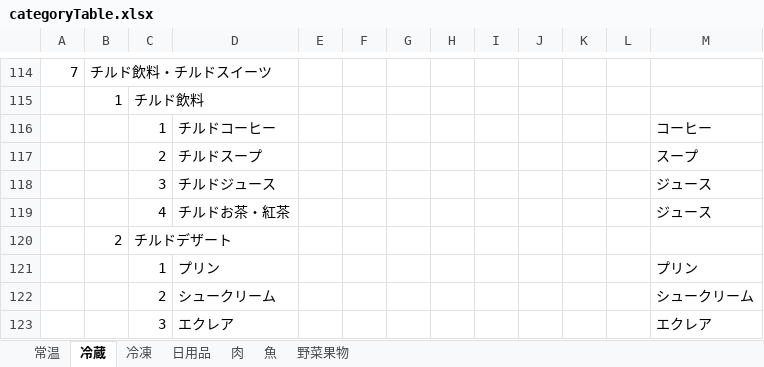
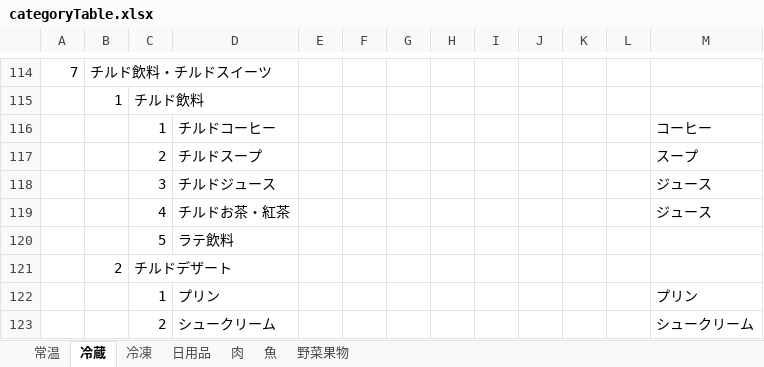
Before and after one commit to ke722i/receiptapp, an Excel workbook: tools/categoryTable.xlsx, sheet 冷蔵, drawn as a sheet; only a part is shown, gaps mark what is left out; the shorter side is filled out with more unchanged rows; values as stored, in another font and other column widths than the file's, no borders; the diff names each change by its address in the sheet, - before the commit and + after, or states it on an @@ line.

```diff
--- a/tools/categoryTable.xlsx (sheet 冷蔵)
+++ b/tools/categoryTable.xlsx (sheet 冷蔵)
+row 120:  |  | 5 | ラテ飲料
```
Also changed, not shown: sheet 日用品, sheet 常温, 3 other files.
